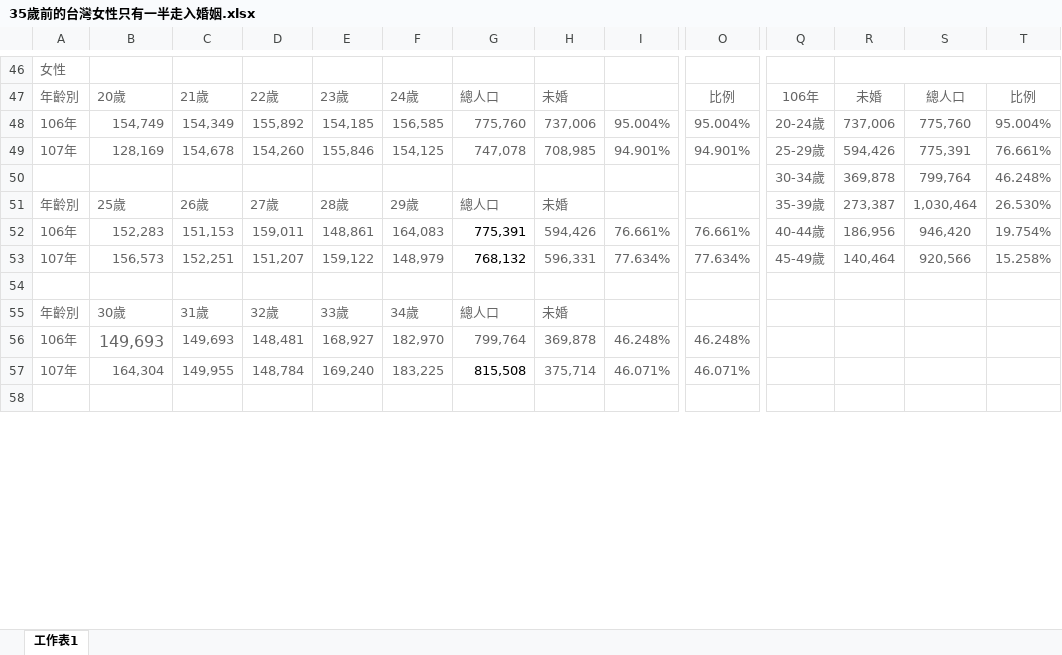
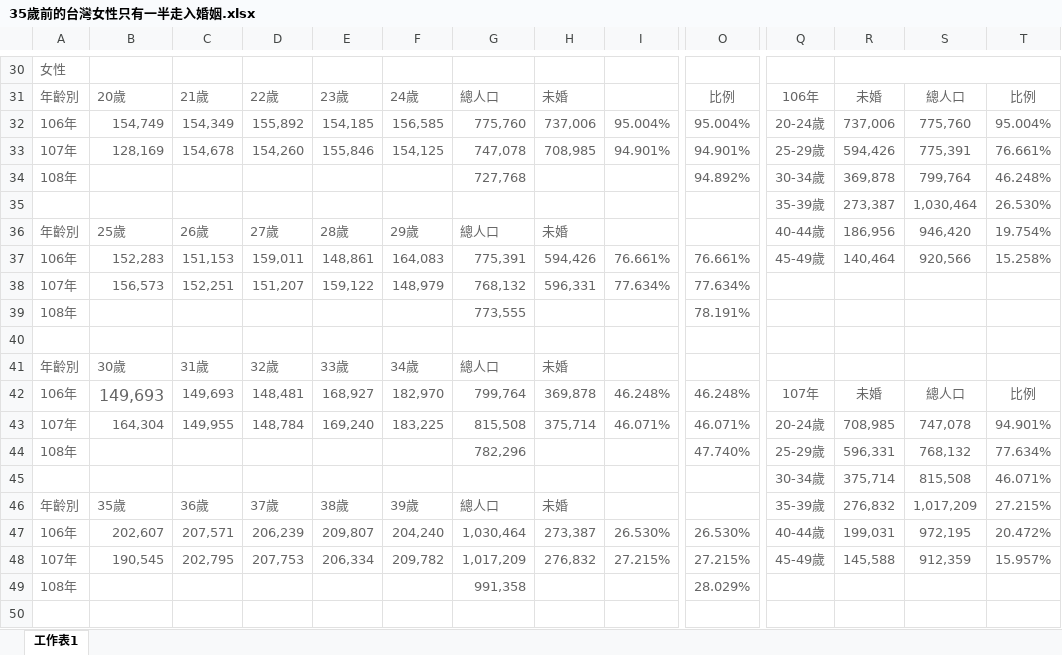
Before and after one commit to deternan/Medium, an Excel workbook: 35歲前的台灣女性只有一半走入婚姻.xlsx, sheet 工作表1, drawn as a sheet; only a part is shown, gaps mark what is left out; values as stored, in another font and other column widths than the file's, no borders; charts and pictures not drawn; removed rows and columns are numbered as before the commit, all else as after; rows hold the shown columns only; the diff covers the shown part only; the diff names each change by its address in the sheet, - before the commit and + after, or states it on an @@ line.

Commit message:
35歲前的台灣女性只有一半走入婚姻

```diff
--- a/35歲前的台灣女性只有一半走入婚姻.xlsx (sheet 工作表1)
+++ b/35歲前的台灣女性只有一半走入婚姻.xlsx (sheet 工作表1)
-row 50:  |  |  |  |  |  |  |  |  |  | 30-34歲 | 369,878 | 799,764 | 46.248%
+row 34: 108年 |  |  |  |  |  | 727,768 |  |  | 94.892% | 30-34歲 | 369,878 | 799,764 | 46.248%
+row 35:  |  |  |  |  |  |  |  |  |  | 35-39歲 | 273,387 | 1,030,464 | 26.530%
-Q36: 35-39歲
+Q36: 40-44歲
-R36: 273,387
+R36: 186,956
-S36: 1,030,464
+S36: 946,420
-T36: 26.530%
+T36: 19.754%
-G37:G38 text colour: black
+G37:G38 text colour: #666666
-Q37: 40-44歲
+Q37: 45-49歲
-R37: 186,956
+R37: 140,464
-S37: 946,420
+S37: 920,566
-T37: 19.754%
+T37: 15.258%
-Q38: 45-49歲
+Q38: (empty)
-R38: 140,464
+R38: (empty)
-S38: 920,566
+S38: (empty)
-T38: 15.258%
+T38: (empty)
+row 39: 108年 |  |  |  |  |  | 773,555 |  |  | 78.191%
-Q42: (empty)
+Q42: 107年
-R42: (empty)
+R42: 未婚
-S42: (empty)
+S42: 總人口
-T42: (empty)
+T42: 比例
-G43 text colour: black
+G43 text colour: #666666
-Q43: (empty)
+Q43: 20-24歲
-R43: (empty)
+R43: 708,985
-S43: (empty)
+S43: 747,078
-T43: (empty)
+T43: 94.901%
+row 44: 108年 |  |  |  |  |  | 782,296 |  |  | 47.740% | 25-29歲 | 596,331 | 768,132 | 77.634%
@@ row 62 moved to row 45: 30-34歲 @@
+row 46: 年齡別 | 35歲 | 36歲 | 37歲 | 38歲 | 39歲 | 總人口 | 未婚 |  |  | 35-39歲 | 276,832 | 1,017,209 | 27.215%
+row 47: 106年 | 202,607 | 207,571 | 206,239 | 209,807 | 204,240 | 1,030,464 | 273,387 | 26.530% | 26.530% | 40-44歲 | 199,031 | 972,195 | 20.472%
+row 48: 107年 | 190,545 | 202,795 | 207,753 | 206,334 | 209,782 | 1,017,209 | 276,832 | 27.215% | 27.215% | 45-49歲 | 145,588 | 912,359 | 15.957%
+row 49: 108年 |  |  |  |  |  | 991,358 |  |  | 28.029%
```
Also changed, not shown: 18 added rows, 24 removed rows, 2 moved rows, 59 edited cells and cell formats elsewhere in this sheet, formulas that keep their value, charts or pictures.
